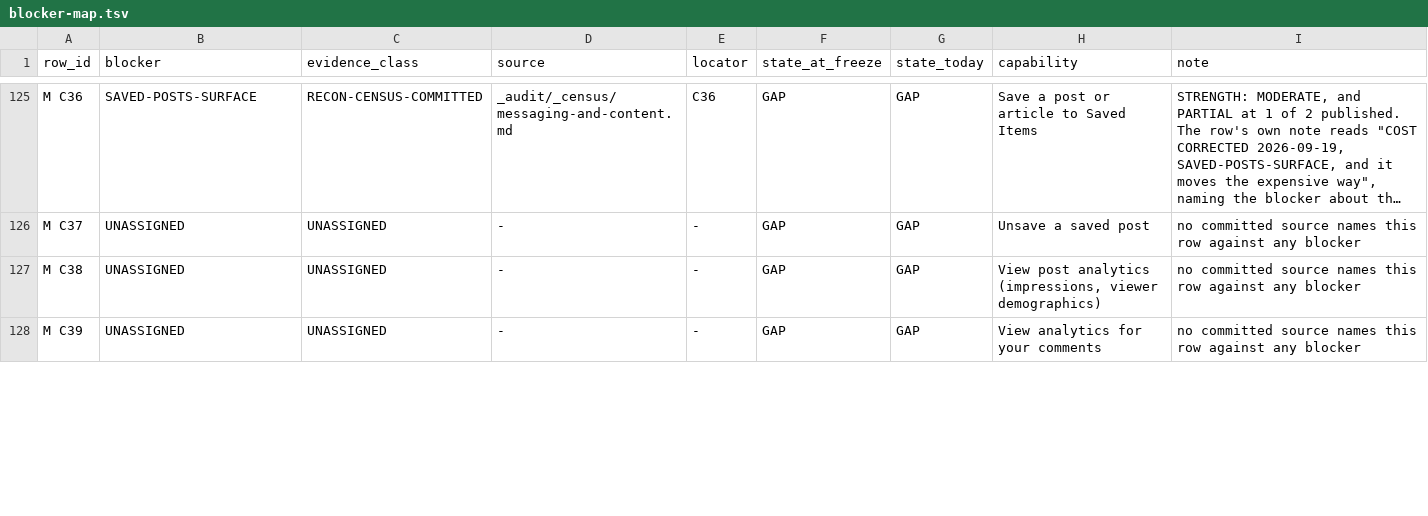
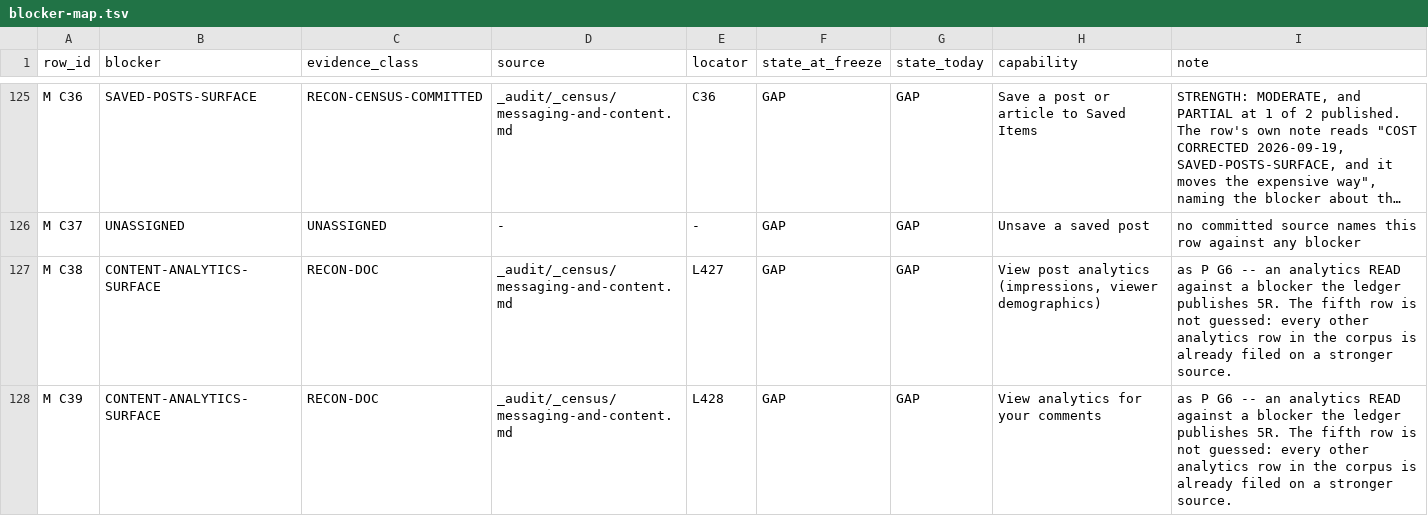
Before and after one commit to Sundeepg98/linkedin-mcp, a TSV file: _audit/_census/blocker-map.tsv, drawn as a sheet; only a part is shown, gaps mark what is left out; long unchanged cells end in …; the diff covers the shown part only; the diff names each change by its address in the sheet, - before the commit and + after, or states it on an @@ line.

```diff
--- a/_audit/_census/blocker-map.tsv
+++ b/_audit/_census/blocker-map.tsv
-B127:B128 (blocker): UNASSIGNED
+B127:B128 (blocker): CONTENT-ANALYTICS-SURFACE
-C127:C128 (evidence_class): UNASSIGNED
+C127:C128 (evidence_class): RECON-DOC
-D127:D128 (source): -
+D127:D128 (source): _audit/_census/messaging-and-content.md
-E127 (locator): -
+E127 (locator): L427
-I127:I128 (note): no committed source names this row against any blocker
+I127:I128 (note): as P G6 -- an analytics READ against a blocker the ledger publishes 5R. The fifth row is not guessed: every other analytics row in the corpus is already filed on a stronger source.
-E128 (locator): -
+E128 (locator): L428
```
Also changed, not shown: 11 edited cells elsewhere in this file, _audit/_census/blocker-assignments.tsv, 1 other file.
